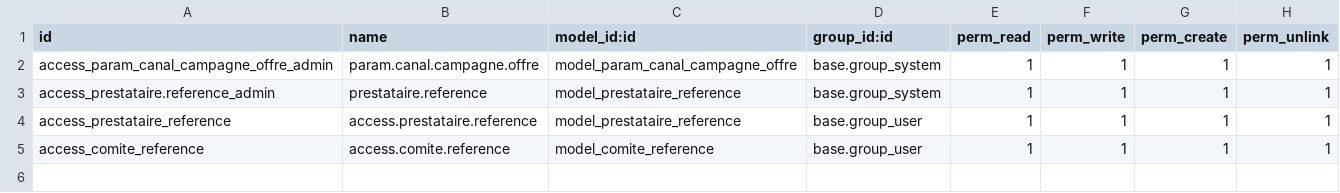
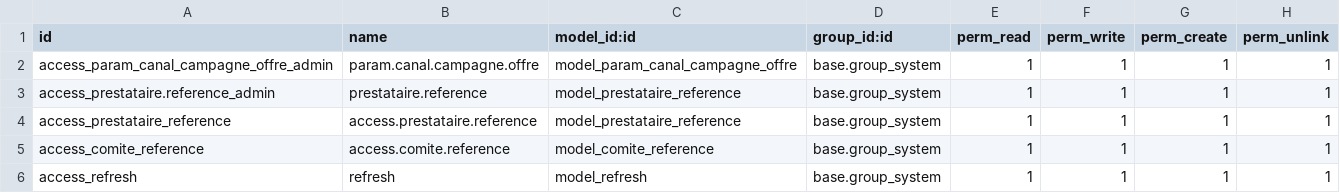
Before and after one commit to Philatin75014/projet003, a CSV file: custom/maquette_data_003/security/ir.model.access.csv, drawn as a sheet.

```diff
--- a/custom/maquette_data_003/security/ir.model.access.csv
+++ b/custom/maquette_data_003/security/ir.model.access.csv
@@ -3,3 +3,4 @@ access_param_canal_campagne_offre_admin,param.canal.campagne.offre,model_param_c
 access_prestataire.reference_admin,prestataire.reference,model_prestataire_reference,base.group_system,1,1,1,1
-access_prestataire_reference,access.prestataire.reference,model_prestataire_reference,base.group_user,1,1,1,1
-access_comite_reference,access.comite.reference,model_comite_reference,base.group_user,1,1,1,1
+access_prestataire_reference,access.prestataire.reference,model_prestataire_reference,base.group_system,1,1,1,1
+access_comite_reference,access.comite.reference,model_comite_reference,base.group_system,1,1,1,1
+access_refresh,refresh,model_refresh,base.group_system,1,1,1,1
```
Also changed, not shown: 23 other files.
